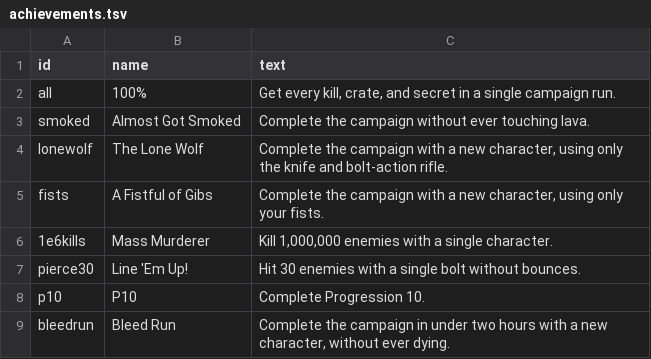
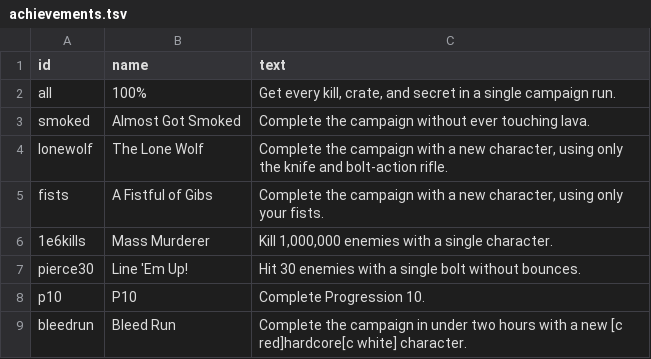
Before and after one commit to ololoken/emptyclip, a TSV file: assets/source/stats/achievements.tsv, drawn as a sheet.

Commit message:
add hardcore mode

```diff
--- a/assets/source/stats/achievements.tsv
+++ b/assets/source/stats/achievements.tsv
@@ -8,2 +8,2 @@ pierce30	Line 'Em Up!	Hit 30 enemies with a single bolt without bounces.
 p10	P10	Complete Progression 10.
-bleedrun	Bleed Run	Complete the campaign in under two hours with a new character, without ever dying.
+bleedrun	Bleed Run	Complete the campaign in under two hours with a new [c red]hardcore[c white] character.
```
Also changed, not shown: 13 other files.
